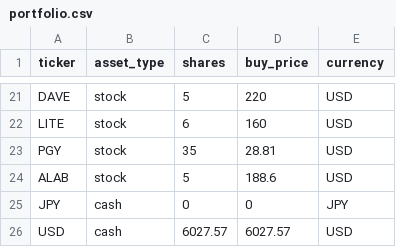
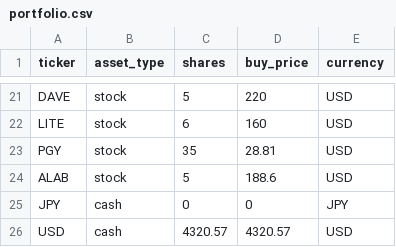
Before and after one commit to hayatonn/family_portfolio, a CSV file: portfolio/portfolio.csv, drawn as a sheet; only a part is shown, gaps mark what is left out.

Commit message:
Update portfolio.csv

```diff
--- a/portfolio/portfolio.csv
+++ b/portfolio/portfolio.csv
@@ -25,2 +25,2 @@ ALAB,stock,5,188.6,USD
 JPY,cash,0,0,JPY
-USD,cash,6027.57,6027.57,USD
+USD,cash,4320.57,4320.57,USD
```
